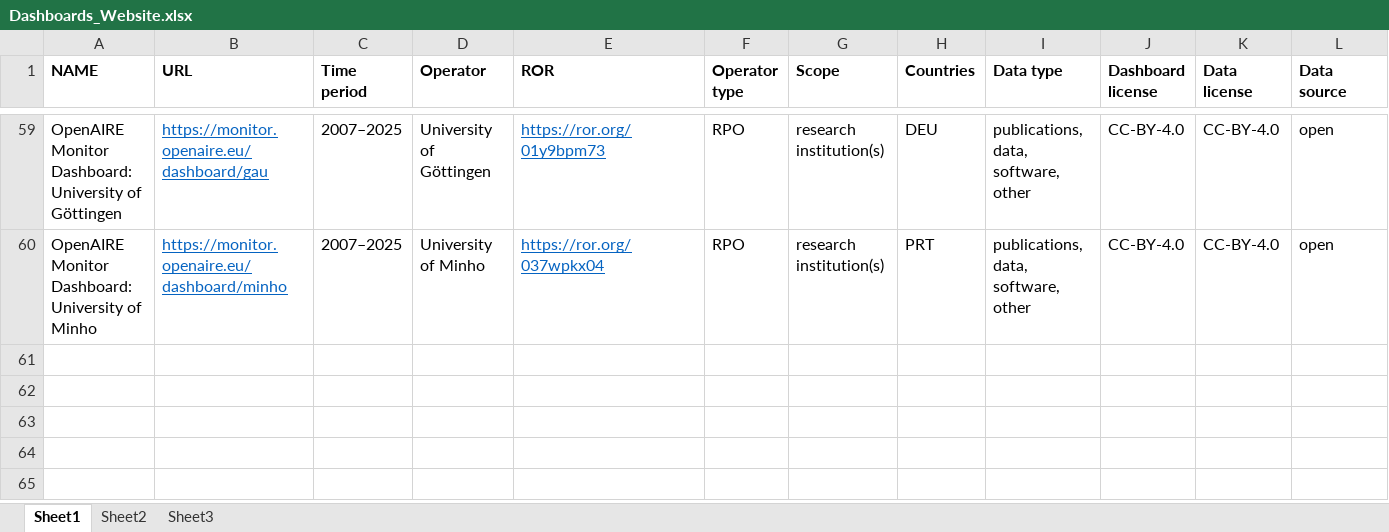
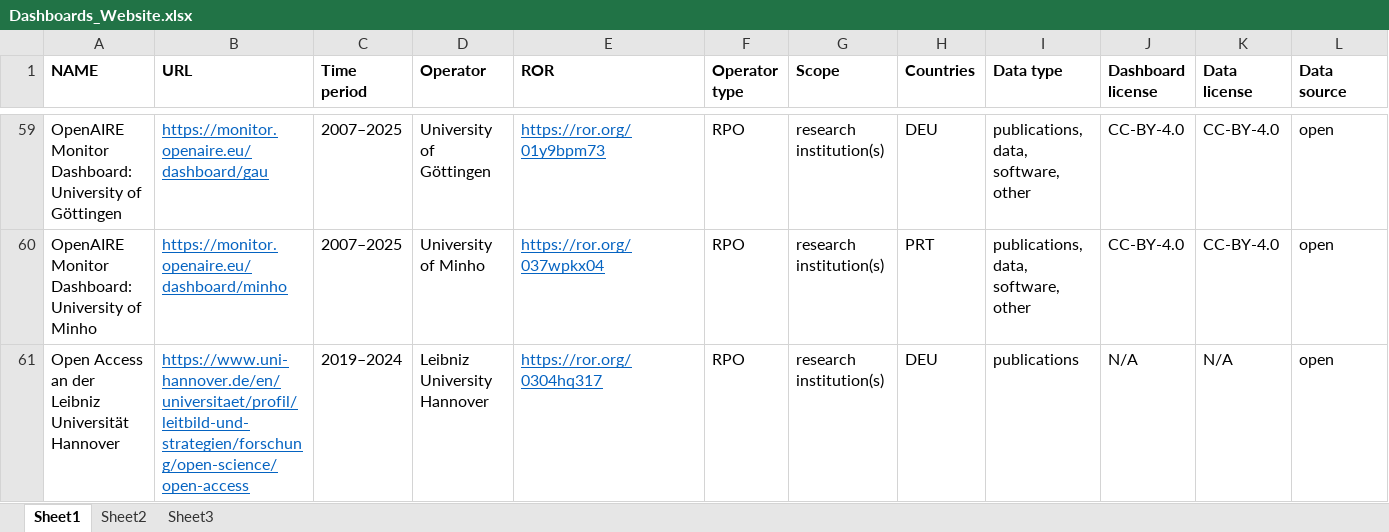
Before and after one commit to oa-datenpraxis/oa-datenpraxis.github.io, an Excel workbook: files/Dashboards_Website.xlsx, sheet Sheet1, drawn as a sheet; only a part is shown, gaps mark what is left out; values as stored, in another font and other column widths than the file's, no borders; rows hold the shown columns only; the diff names each change by its address in the sheet, - before the commit and + after, or states it on an @@ line.

Commit message:
Add files via upload

```diff
--- a/files/Dashboards_Website.xlsx (sheet Sheet1)
+++ b/files/Dashboards_Website.xlsx (sheet Sheet1)
+row 61: Open Access an der Leibniz Universität Hannover | https://www.uni-hannover.de/en/universitaet/profil/leitbild-und-strategien/forschung/open-science/open-access | 2019–2024 | Leibniz University Hannover | https://ror.org/0304hq317 | RPO | research institution(s) | DEU | publications | N/A | N/A | open
```
